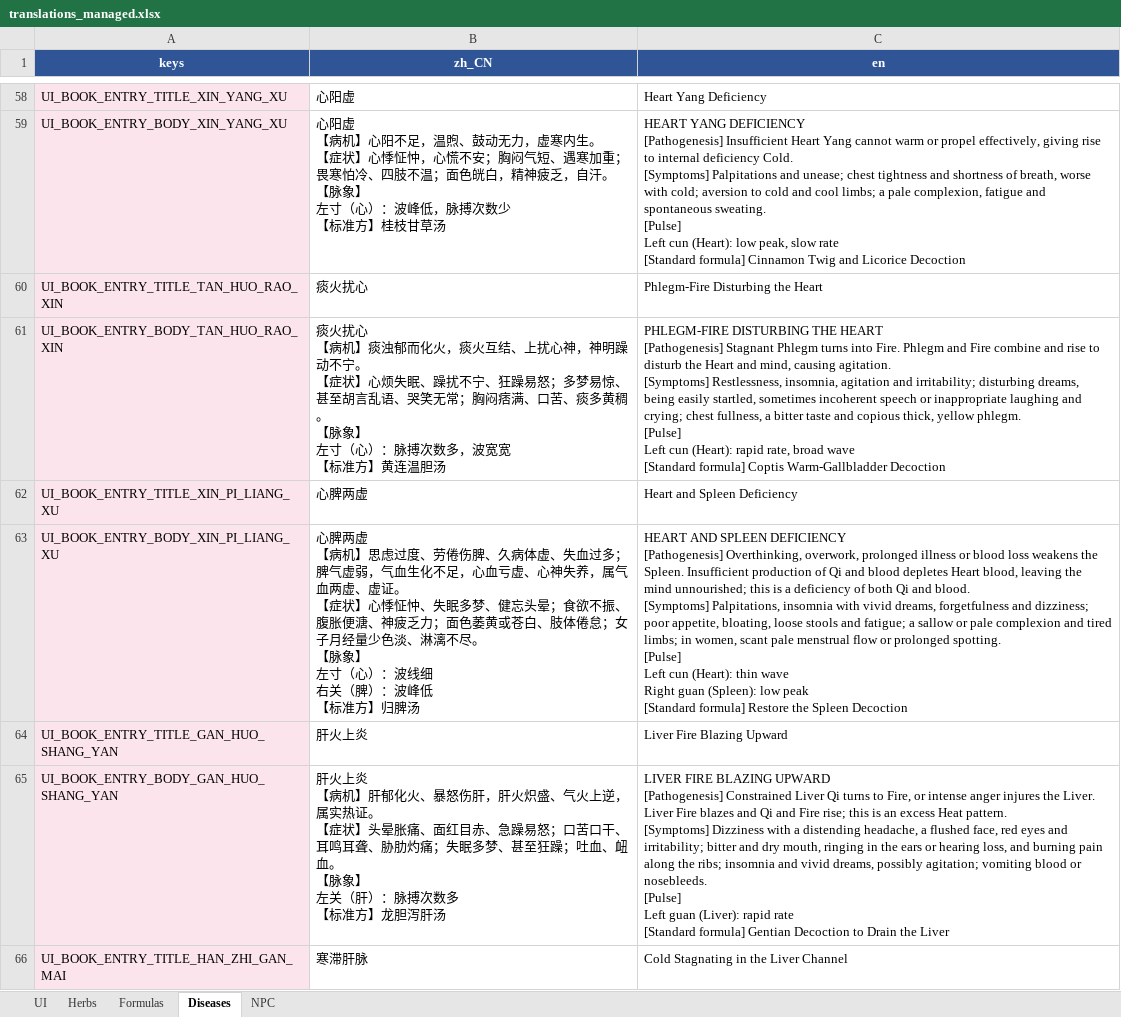
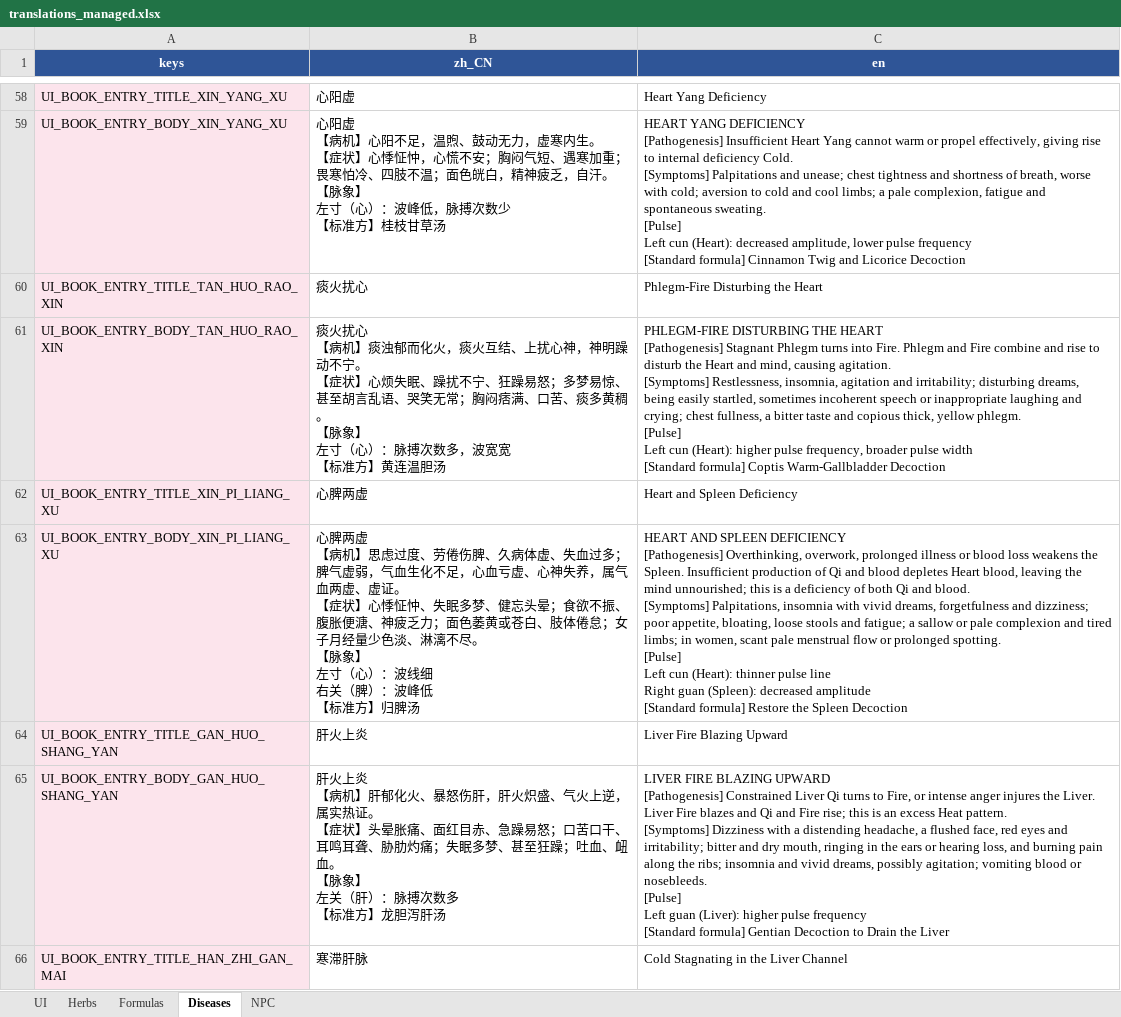
Before and after one commit to lqc19891229/Doctor, an Excel workbook: DataTables/translations_managed.xlsx, sheet Diseases, drawn as a sheet; only a part is shown, gaps mark what is left out; values as stored, in another font and other column widths than the file's, no borders; table styles not drawn; ↵ is a line break in a cell; the diff covers the shown part only; the diff names each change by its address in the sheet, - before the commit and + after, or states it on an @@ line.

```diff
--- a/DataTables/translations_managed.xlsx (sheet Diseases)
+++ b/DataTables/translations_managed.xlsx (sheet Diseases)
-C59 (en): …cun (Heart): low peak, slow rate ↵ [Standard formula]…
+C59 (en): …cun (Heart): decreased amplitude, lower pulse frequency ↵ [Standard formula]…
-C61 (en): …cun (Heart): rapid rate, broad wave ↵ [Standard formula]…
+C61 (en): …cun (Heart): higher pulse frequency, broader pulse width ↵ [Standard formula]…
-C63 (en): …cun (Heart): thin wave ↵ Right guan (Spleen): low peak ↵ [Standard formula]…
+C63 (en): …cun (Heart): thinner pulse line ↵ Right guan (Spleen): decreased amplitude ↵ [Standard formula]…
-C65 (en): …guan (Liver): rapid rate ↵ [Standard formula]…
+C65 (en): …guan (Liver): higher pulse frequency ↵ [Standard formula]…
```
Also changed, not shown: 44 edited cells elsewhere in this sheet, sheet UI, 2 other files.
